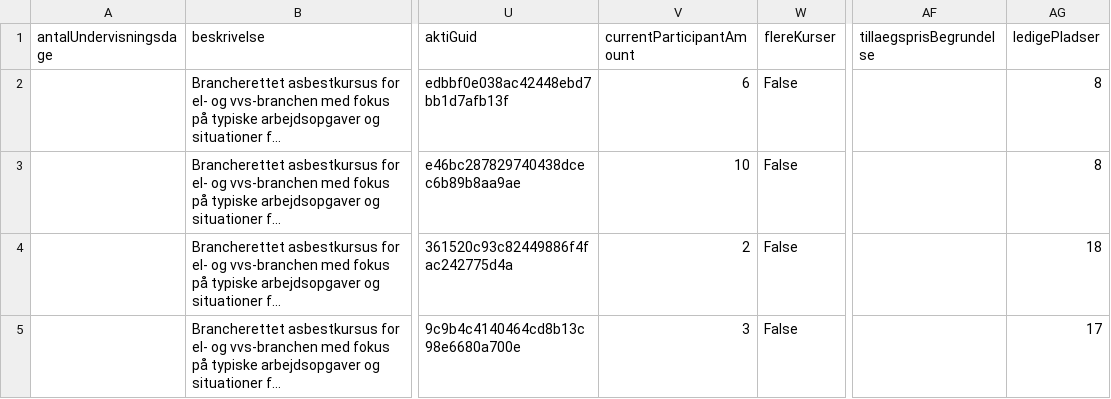
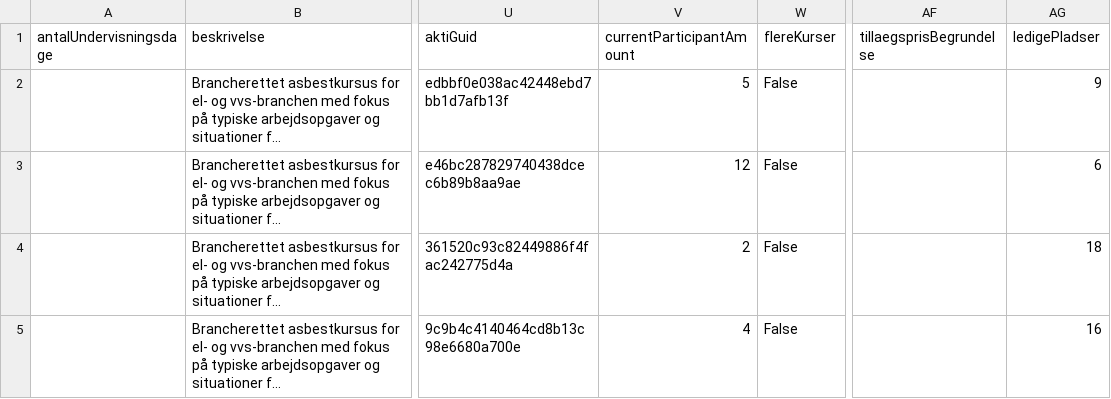
Before and after one commit to jpkevu/Voksenuddannelse, a CSV file: amu22906.csv, drawn as a sheet; only a part is shown, gaps mark what is left out; long unchanged cells end in …; the diff names each change by its address in the sheet, - before the commit and + after, or states it on an @@ line.

Commit message:
Automatisk opdatering af amu22906.csv

```diff
--- a/amu22906.csv
+++ b/amu22906.csv
-V2 (currentParticipantAmount): 6
+V2 (currentParticipantAmount): 5
-AG2 (ledigePladser): 8
+AG2 (ledigePladser): 9
-V3 (currentParticipantAmount): 10
+V3 (currentParticipantAmount): 12
-AG3 (ledigePladser): 8
+AG3 (ledigePladser): 6
-V5 (currentParticipantAmount): 3
+V5 (currentParticipantAmount): 4
-AG5 (ledigePladser): 17
+AG5 (ledigePladser): 16
```
